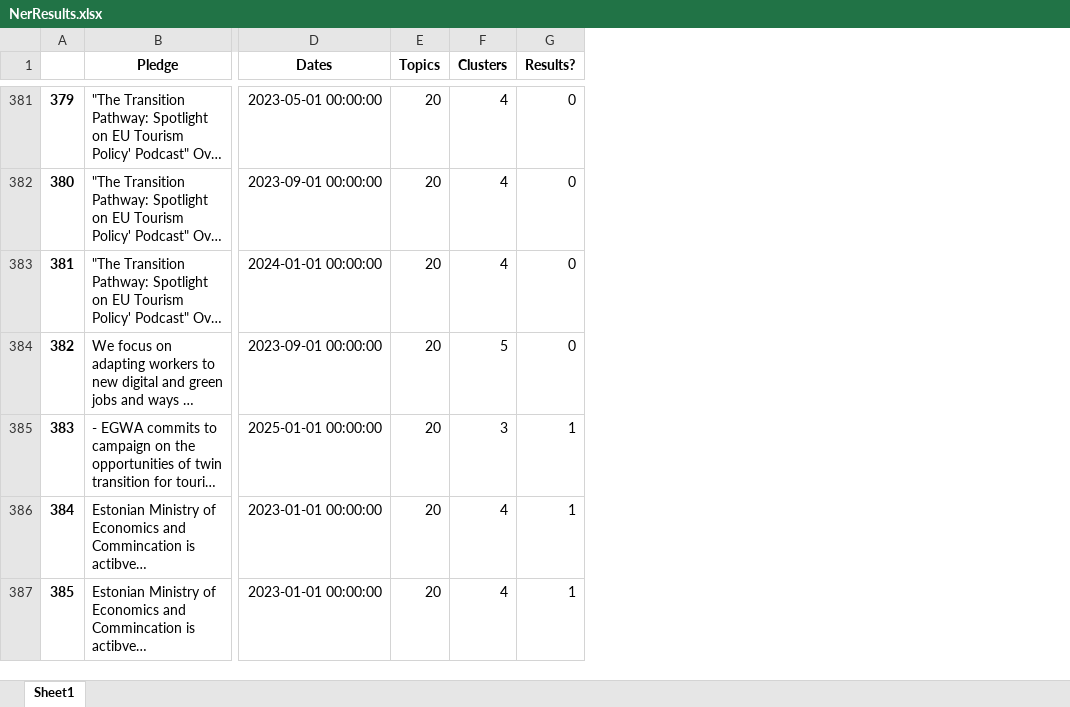
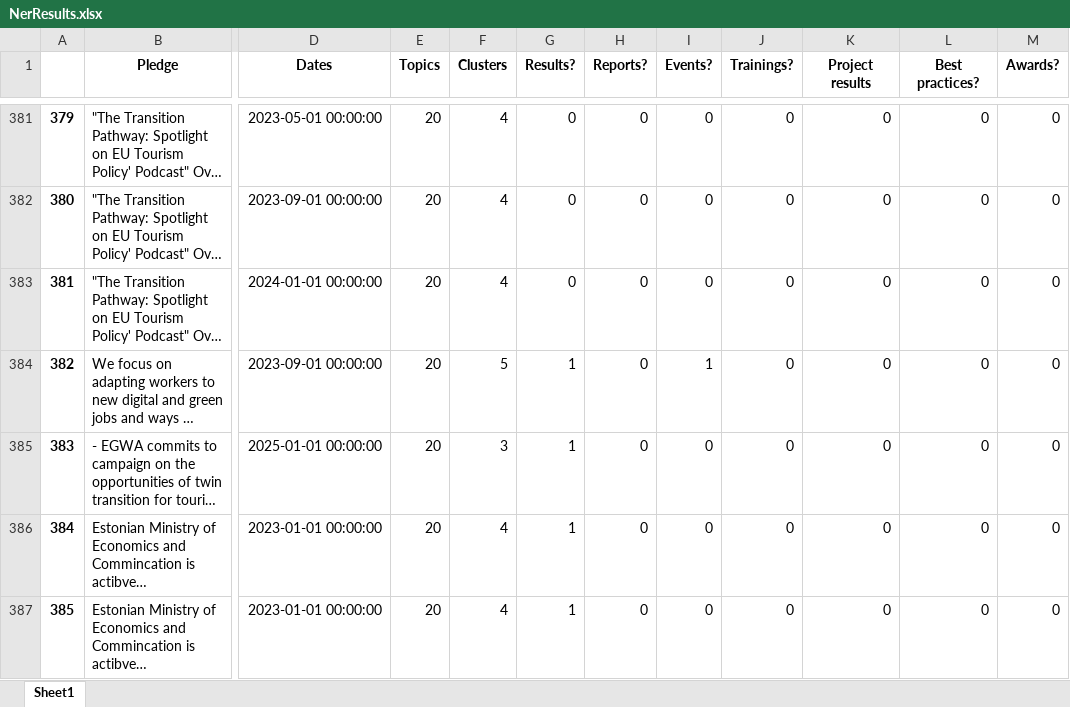
Before and after one commit to SEMICeu/semic_pledges, an Excel workbook: OutputFiles/NerResults.xlsx, sheet Sheet1, drawn as a sheet; only a part is shown, gaps mark what is left out; long unchanged cells end in …; values as stored, in another font and other column widths than the file's, no borders; the diff covers the shown part only; the diff names each change by its address in the sheet, - before the commit and + after, or states it on an @@ line.

Commit message:
Adding results caegories to the excel

```diff
--- a/OutputFiles/NerResults.xlsx (sheet Sheet1)
+++ b/OutputFiles/NerResults.xlsx (sheet Sheet1)
+column H (Reports?), rows 381-387: all 0
+column I (Events?), rows 381-387: 0 | 0 | 0 | 1 | 0 | 0 | 0
+column J (Trainings?), rows 381-387: all 0
+column K (Project results), rows 381-387: all 0
+column L (Best practices?), rows 381-387: all 0
+column M (Awards?), rows 381-387: all 0
-G384 (Results?): 0
+G384 (Results?): 1
```
Also changed, not shown: 56 edited cells elsewhere in this sheet, 2 other files.
